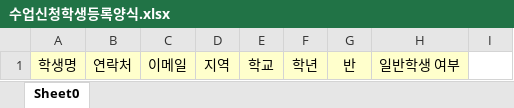
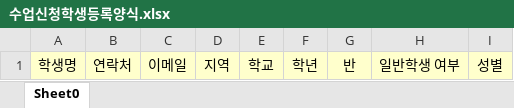
Before and after one commit to kwonjungu/test, an Excel workbook: templates/수업신청학생등록양식.xlsx, sheet Sheet0, drawn as a sheet; values as stored, in another font and other column widths than the file's, no borders; the diff names each change by its address in the sheet, - before the commit and + after, or states it on an @@ line.

```diff
--- a/templates/수업신청학생등록양식.xlsx (sheet Sheet0)
+++ b/templates/수업신청학생등록양식.xlsx (sheet Sheet0)
-I1: (empty)
+I1: 성별
-I1 fill: none
+I1 fill: #FFFFCC
```
Also changed, not shown: 5 other files.
